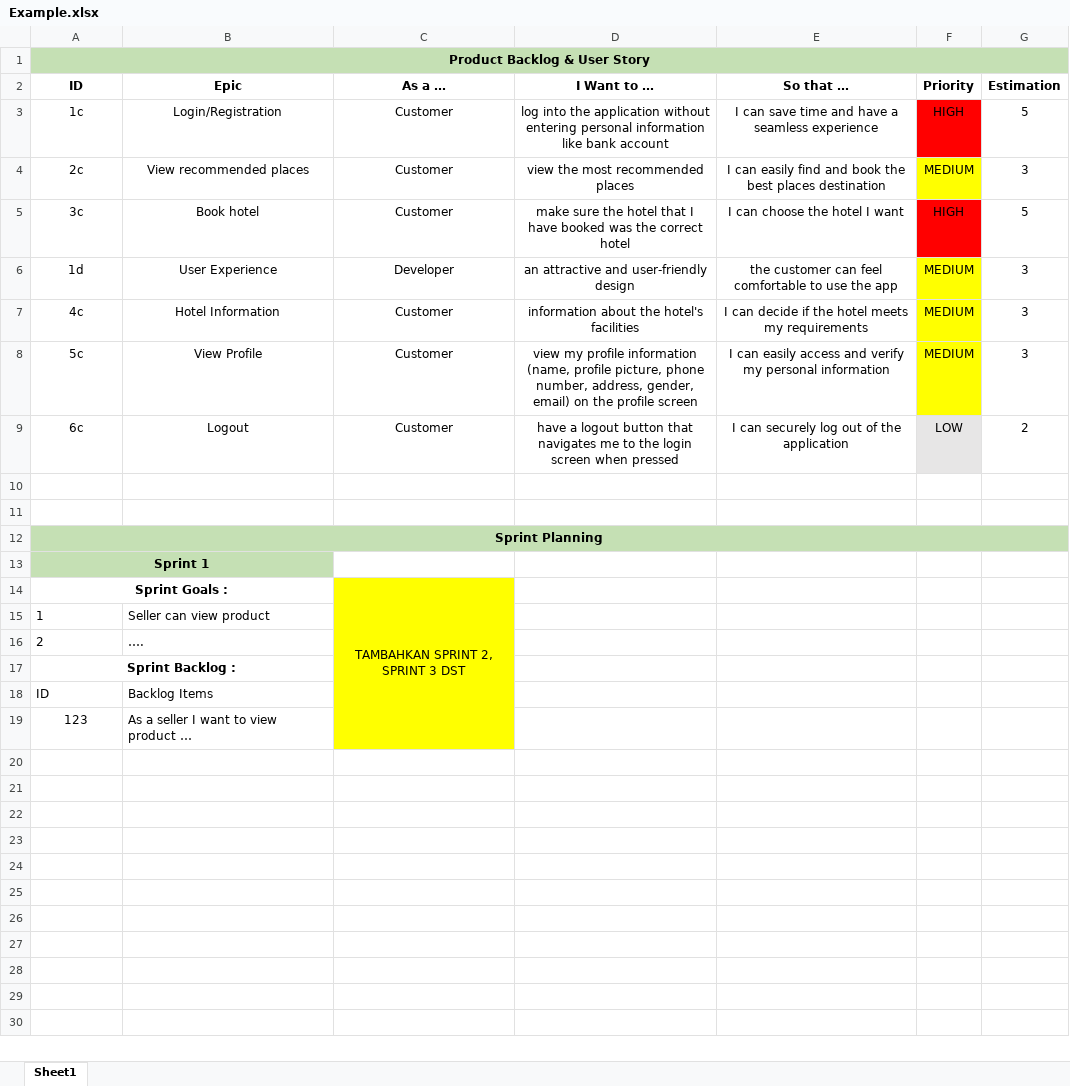
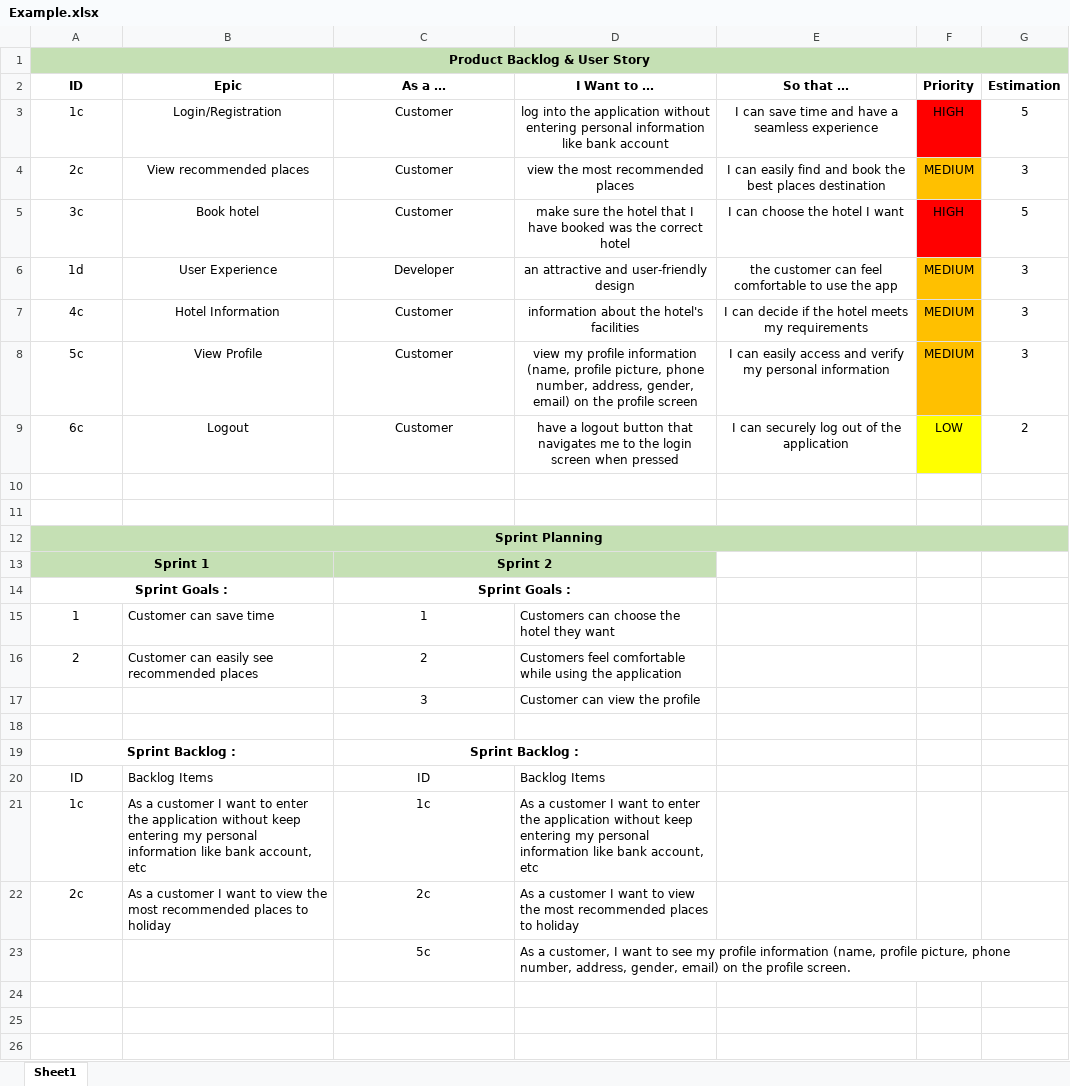
Before and after one commit to el07duha/Tugas_Agile, an Excel workbook: Example.xlsx, sheet Sheet1, drawn as a sheet; only a part is shown; the shorter side is filled out with more unchanged rows; values as stored, in another font and other column widths than the file's, no borders; removed rows and columns are numbered as before the commit, all else as after; the diff names each change by its address in the sheet, - before the commit and + after, or states it on an @@ line.

Commit message:
add sprint goals and sprint backlog

```diff
--- a/Example.xlsx (sheet Sheet1)
+++ b/Example.xlsx (sheet Sheet1)
-F4 fill: #FFFF00
+F4 fill: #FFC000
-F6:F8 fill: #FFFF00
+F6:F8 fill: #FFC000
-F9 fill: #E7E6E6
+F9 fill: #FFFF00
-C13 (As a …): (empty)
+C13 (As a …): Sprint 2
-C13:D13 fill: none
+C13:D13 fill: #C5E0B4
+C13:D13 merged
-C14 (As a …): TAMBAHKAN SPRINT 2, SPRINT 3 DST
+C14 (As a …): Sprint Goals :
-C14:C15 fill: #FFFF00
+C14:C15 fill: none
-C14 bold: off
+C14 bold: on
-C14:C19 merged
+C14:D14 merged
-A15 alignment: left
+A15 alignment: center
-B15 (Epic): Seller can view product
+B15 (Epic): Customer can save time
-C15 (As a …): (empty)
+C15 (As a …): 1
-D15 (I Want to …): (empty)
+D15 (I Want to …): Customers can choose the hotel they want
-row 16: 2 | ….
-row 17: Sprint Backlog :
-row 18: ID | Backlog Items
-row 19: 123 | As a seller I want to view product …
+row 16: 2 | Customer can easily see recommended places | 2 | Customers feel comfortable while using the application
+row 17:  |  | 3 | Customer can view the profile
-row 19: (empty)
+row 19: Sprint Backlog : |  | Sprint Backlog :
+A19:B19 merged
+C19:D19 merged
+row 20: ID | Backlog Items | ID | Backlog Items
+row 21: 1c | As a customer I want to enter the application without keep entering my personal information like bank account, etc | 1c | As a customer I want to enter the application without keep entering my personal information like bank account, etc
+row 22: 2c | As a customer I want to view the most recommended places to holiday | 2c | As a customer I want to view the most recommended places to holiday
+row 23:  |  | 5c | As a customer, I want to see my profile information (name, profile picture, phone number, address, gender, email) on the profile screen.
```
